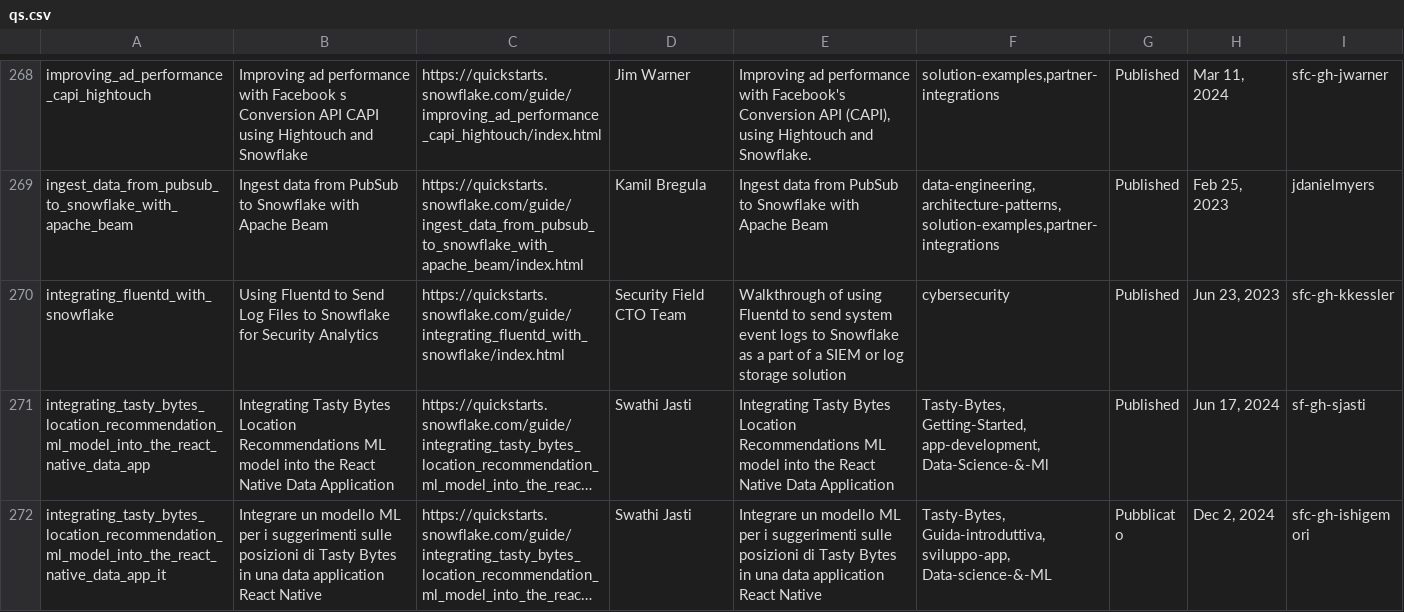
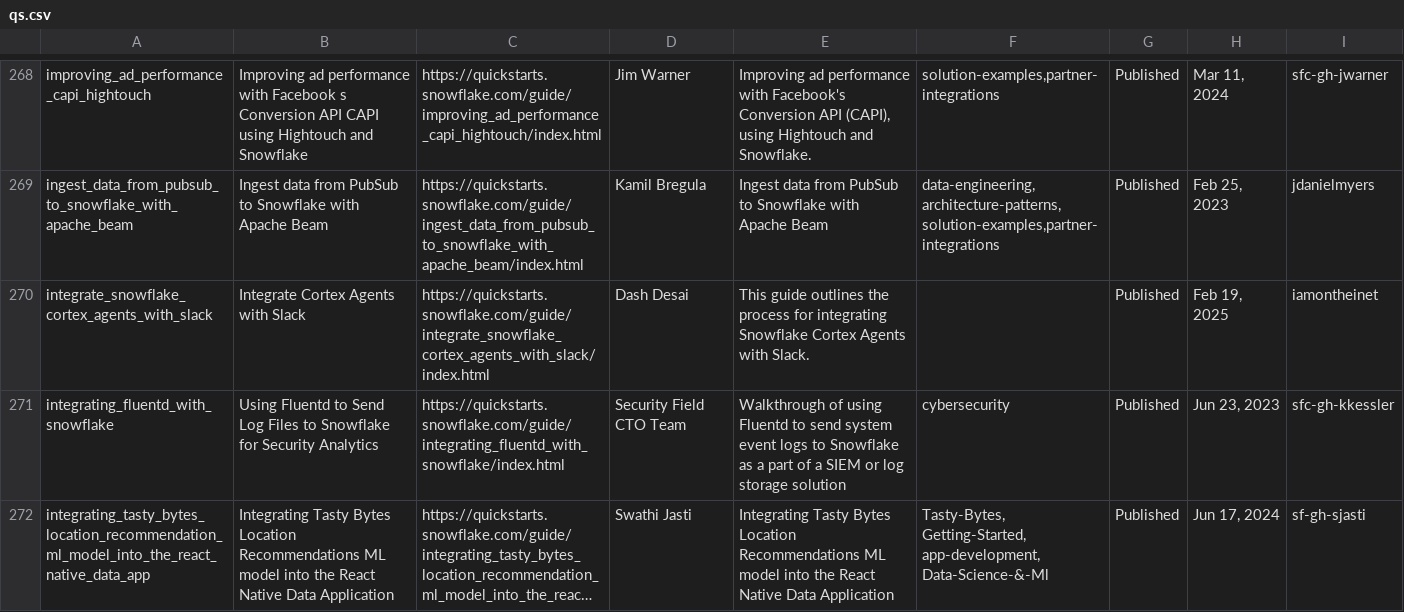
Before and after one commit to iamontheinet/quickstarts-on-snowflake, a CSV file: qs.csv, drawn as a sheet; only a part is shown, gaps mark what is left out; the shorter side is filled out with more unchanged rows; long unchanged cells end in ….

Commit message:
Updated qs list

```diff
--- a/qs.csv
+++ b/qs.csv
@@ -269,2 +269,3 @@ improving_ad_performance_capi_hightouch,Improving ad performance with Facebook s
 ingest_data_from_pubsub_to_snowflake_with_apache_beam,Ingest data from PubSub to Snowflake with Apache Beam,https://quickstarts.snowflake.com/guide/ingest_data_from_pubsub_to_snowflake_with_apache_beam/index.html,Kamil Bregula,Ingest data from PubSub to Snowflake with Apache Beam,"data-engineering,architecture-patterns,solution-examples,partner-integrations",Published,"Feb 25, 2023",jdanielmyers
+integrate_snowflake_cortex_agents_with_slack,Integrate Cortex Agents with Slack,https://quickstarts.snowflake.com/guide/integrate_snowflake_cortex_agents_with_slack/index.html,Dash Desai,This guide outlines the process for integrating Snowflake Cortex Agents with Slack.,,Published,"Feb 19, 2025",iamontheinet
 integrating_fluentd_with_snowflake,Using Fluentd to Send Log Files to Snowflake for Security Analytics,https://quickstarts.snowflake.com/guide/integrating_fluentd_with_snowflake/index.html,Security Field CTO Team,Walkthrough of using Fluentd to send system event logs to Snowflake as a part of a SIEM or log storage solution,cybersecurity,Published,"Jun 23, 2023",sfc-gh-kkessler
```
